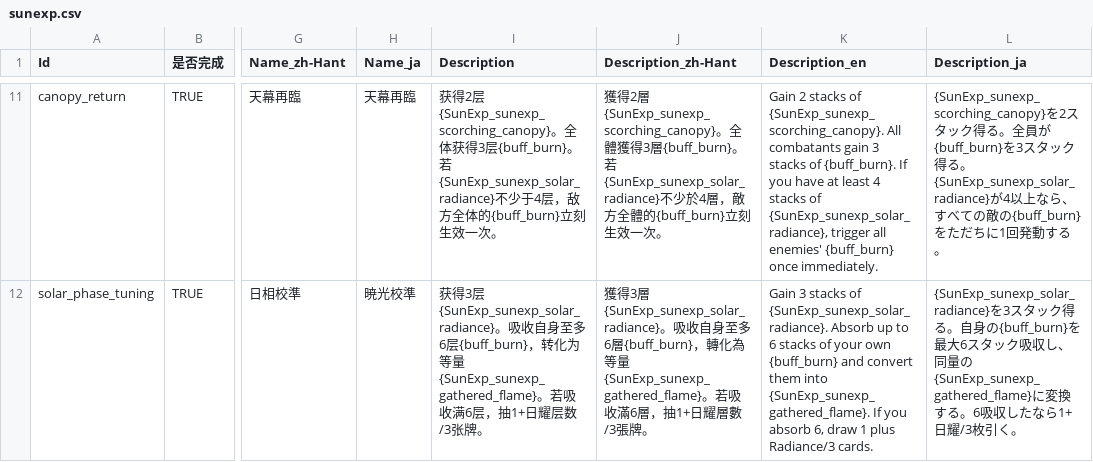
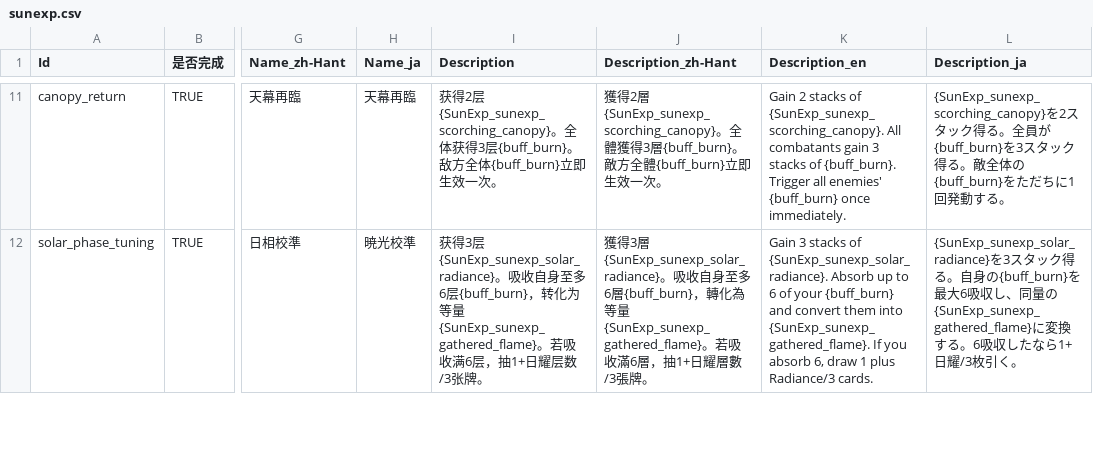
Before and after one commit to AuraKaliya/apocalyptic-journey-mod-SunExp, a CSV file: SunExp/Text/Card/sunexp.csv, drawn as a sheet; only a part is shown, gaps mark what is left out; the diff covers the shown part only; the diff names each change by its address in the sheet, - before the commit and + after, or states it on an @@ line.

```diff
--- a/SunExp/Text/Card/sunexp.csv
+++ b/SunExp/Text/Card/sunexp.csv
-I11 (Description): …{buff_burn}。若{SunExp_sunexp_solar_radiance}不少于4层，敌方全体的{buff_burn}立刻生效…
+I11 (Description): …{buff_burn}。敌方全体{buff_burn}立即生效…
-J11 (Description_zh-Hant): …{buff_burn}。若{SunExp_sunexp_solar_radiance}不少於4層，敵方全體的{buff_burn}立刻生效…
+J11 (Description_zh-Hant): …{buff_burn}。敵方全體{buff_burn}立即生效…
-K11 (Description_en): …of {buff_burn}. If you have at least 4 stacks of {SunExp_sunexp_solar_radiance}, trigger all enemies'…
+K11 (Description_en): …of {buff_burn}. Trigger all enemies'…
-L11 (Description_ja): …る。{SunExp_sunexp_solar_radiance}が4以上なら、すべての敵の{buff_burn}…
+L11 (Description_ja): …る。敵全体の{buff_burn}…
-K12 (Description_en): …to 6 stacks of your own {buff_burn} and…
+K12 (Description_en): …to 6 of your {buff_burn} and…
-L12 (Description_ja): …を最大6スタック吸収し、…
+L12 (Description_ja): …を最大6吸収し、…
```
Also changed, not shown: 111 edited cells elsewhere in this file, SunExp/Data/Buff/sunexp.csv, SunExp/Data/Card/sunexp.csv, 8 other files.
